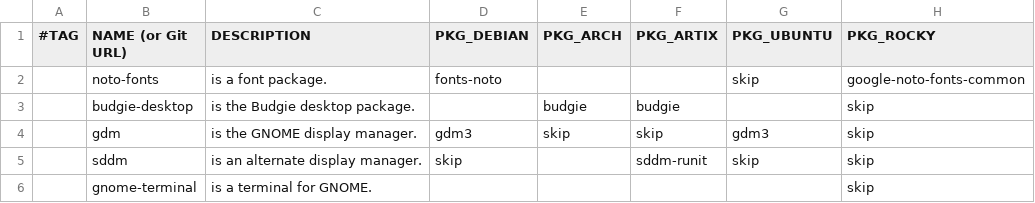
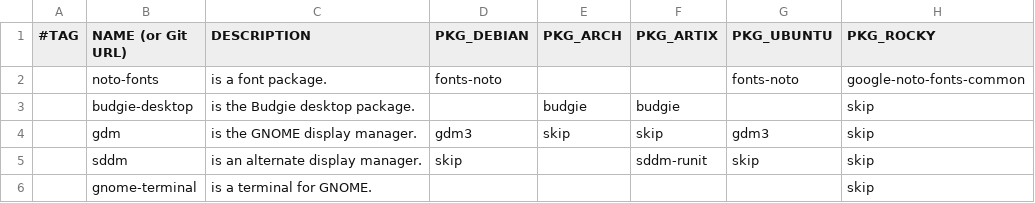
Before and after one commit to DavidVogelxyz/linux-installer, a CSV file: src/packages/packages_budgie.csv, drawn as a sheet.

```diff
--- a/src/packages/packages_budgie.csv
+++ b/src/packages/packages_budgie.csv
@@ -1,3 +1,3 @@
 #TAG,NAME (or Git URL),DESCRIPTION,PKG_DEBIAN,PKG_ARCH,PKG_ARTIX,PKG_UBUNTU,PKG_ROCKY
-,noto-fonts,"is a font package.",fonts-noto,,,skip,google-noto-fonts-common
+,noto-fonts,"is a font package.",fonts-noto,,,fonts-noto,google-noto-fonts-common
 ,budgie-desktop,"is the Budgie desktop package.",,budgie,budgie,,skip
```
Also changed, not shown: src/packages/packages_cinnamon.csv, src/packages/packages_dwm.csv, 7 other files.
